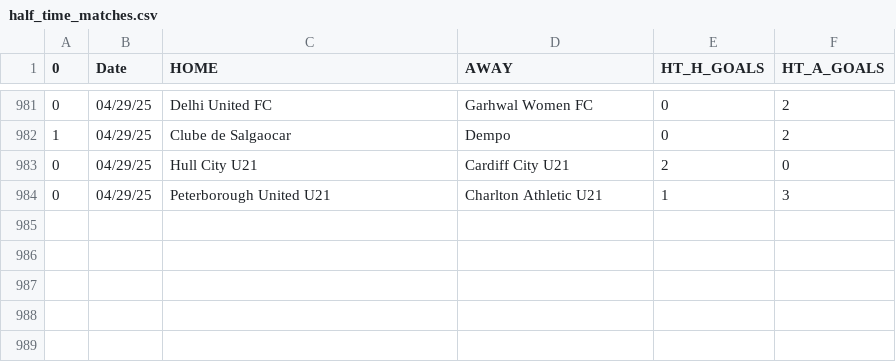
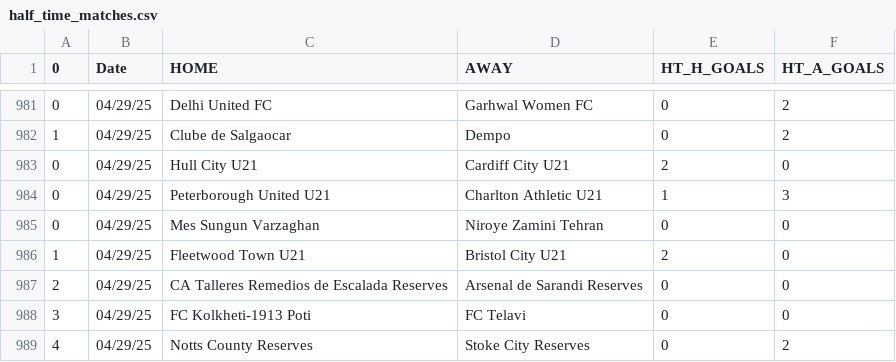
Before and after one commit to JOSPHATT/Finished_Matches, a CSV file: half_time_matches.csv, drawn as a sheet; only a part is shown, gaps mark what is left out; the diff names each change by its address in the sheet, - before the commit and + after, or states it on an @@ line.

```diff
--- a/half_time_matches.csv
+++ b/half_time_matches.csv
+row 985: 0 | 04/29/25 | Mes Sungun Varzaghan | Niroye Zamini Tehran | 0 | 0
+row 986: 1 | 04/29/25 | Fleetwood Town U21 | Bristol City U21 | 2 | 0
+row 987: 2 | 04/29/25 | CA Talleres Remedios de Escalada Reserves | Arsenal de Sarandi Reserves | 0 | 0
+row 988: 3 | 04/29/25 | FC Kolkheti-1913 Poti | FC Telavi | 0 | 0
+row 989: 4 | 04/29/25 | Notts County Reserves | Stoke City Reserves | 0 | 2
```
Also changed, not shown: Finished_matches.csv.
